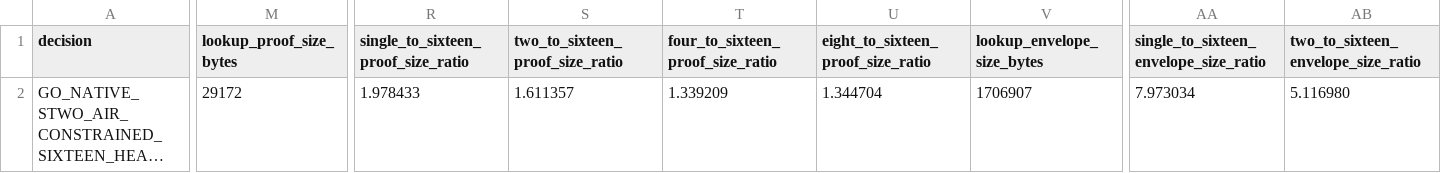
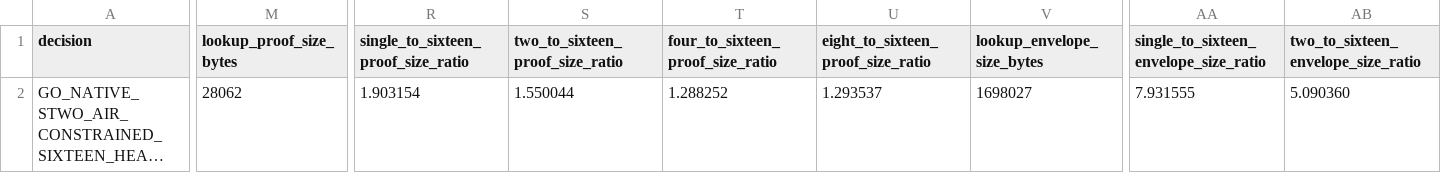
Before and after one commit to omarespejel/llm-provable-computer, a TSV file: docs/engineering/evidence/zkai-attention-kv-stwo-native-sixteen-head-softmax-table-logup-sidecar-gate-2026-05.tsv, drawn as a sheet; only a part is shown, gaps mark what is left out; long unchanged cells end in …; the diff covers the shown part only; the diff names each change by its address in the sheet, - before the commit and + after, or states it on an @@ line.

Commit message:
Harden sixteen-head LogUp sidecar binding

```diff
--- a/docs/engineering/evidence/zkai-attention-kv-stwo-native-sixteen-head-softmax-table-logup-sidecar-gate-2026-05.tsv
+++ b/docs/engineering/evidence/zkai-attention-kv-stwo-native-sixteen-head-softmax-table-logup-sidecar-gate-2026-05.tsv
-M2 (lookup_proof_size_bytes): 29172
+M2 (lookup_proof_size_bytes): 28062
-R2: 1.978433
+R2: 1.903154
-S2 (two_to_sixteen_proof_size_ratio): 1.611357
+S2 (two_to_sixteen_proof_size_ratio): 1.550044
-T2 (four_to_sixteen_proof_size_ratio): 1.339209
+T2 (four_to_sixteen_proof_size_ratio): 1.288252
-U2: 1.344704
+U2: 1.293537
-V2 (lookup_envelope_size_bytes): 1706907
+V2 (lookup_envelope_size_bytes): 1698027
-AA2: 7.973034
+AA2: 7.931555
-AB2: 5.116980
+AB2: 5.090360
```
Also changed, not shown: 6 edited cells elsewhere in this file, 14 other files.
